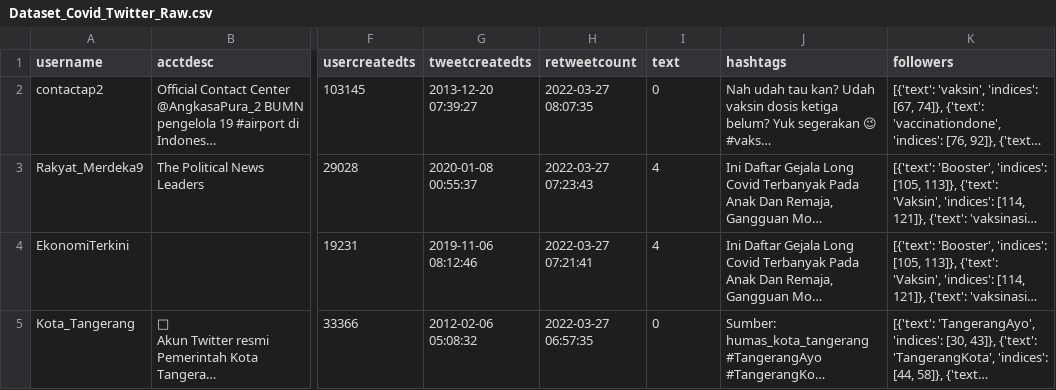
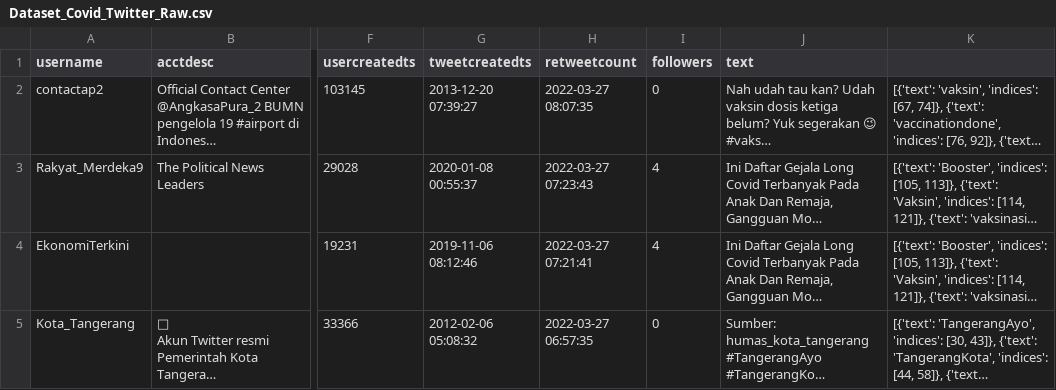
Before and after one commit to jamalmaruf/AnalisisSentimen, a CSV file: Dataset_Covid_Twitter_Raw.csv, drawn as a sheet; only a part is shown, gaps mark what is left out; long unchanged cells end in …; the diff names each change by its address in the sheet, - before the commit and + after, or states it on an @@ line.

Commit message:
Update Dataset_Covid_Twitter_Raw.csv

```diff
--- a/Dataset_Covid_Twitter_Raw.csv
+++ b/Dataset_Covid_Twitter_Raw.csv
-I1: text
+I1: followers
-J1: hashtags
+J1: text
-K1: followers
+K1: (empty)
```
